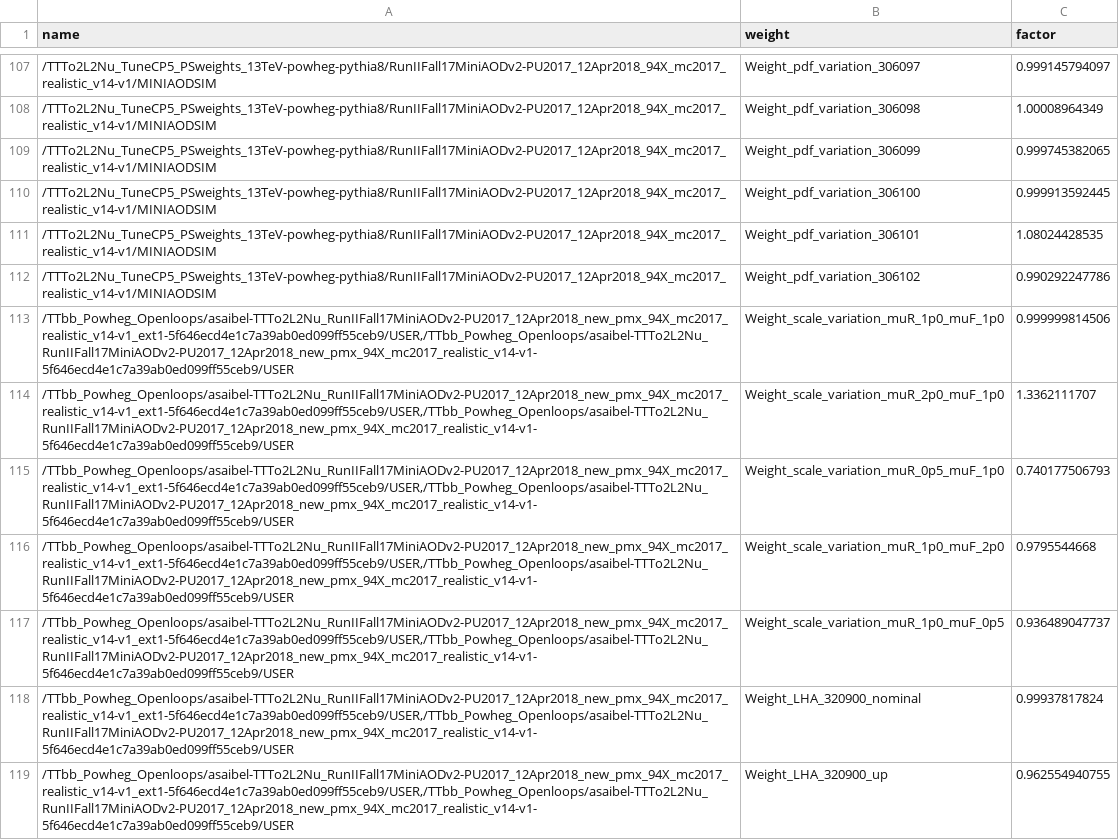
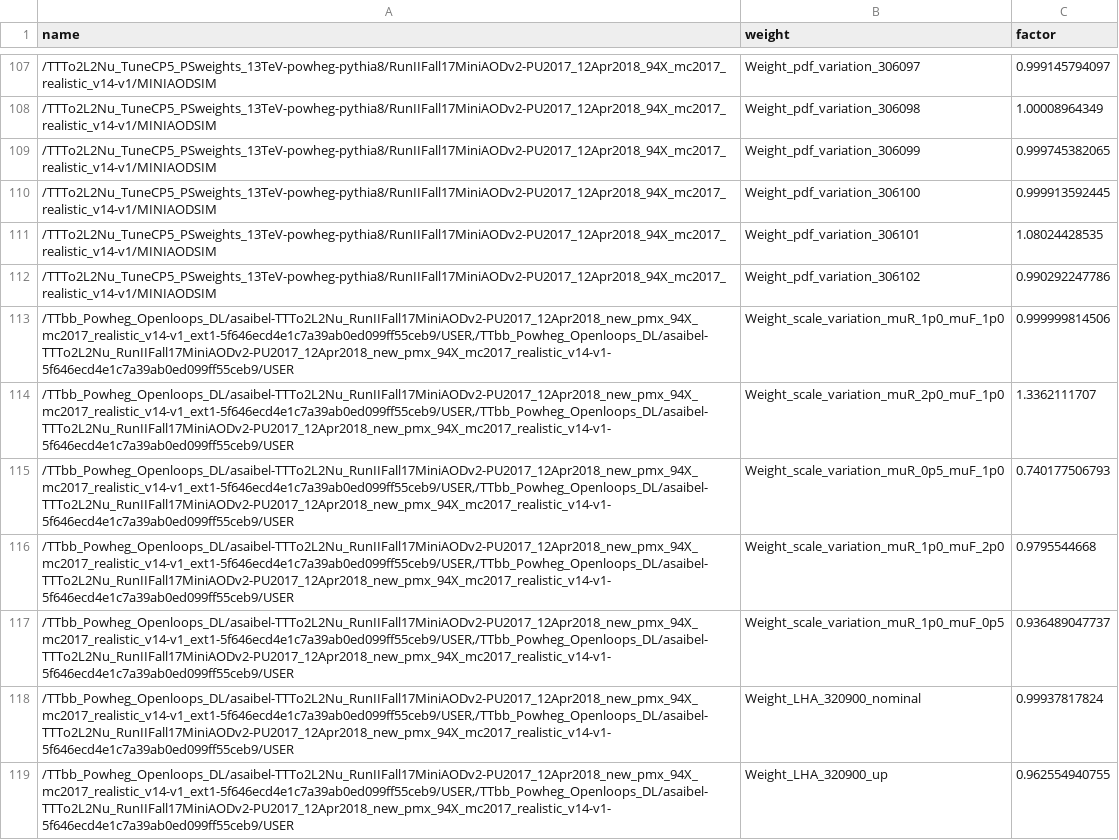
Before and after one commit to kit-cn-cms/pyroot-plotscripts, a CSV file: data/rateFactors/rateFactors_2017_split.csv, drawn as a sheet; only a part is shown, gaps mark what is left out; the diff covers the shown part only.

Commit message:
activate norm factors for ttbbDL sample in 2017

```diff
--- a/data/rateFactors/rateFactors_2017_split.csv
+++ b/data/rateFactors/rateFactors_2017_split.csv
@@ -112,8 +112,8 @@ name,weight,factor
 "/TTTo2L2Nu_TuneCP5_PSweights_13TeV-powheg-pythia8/RunIIFall17MiniAODv2-PU2017_12Apr2018_94X_mc2017_realistic_v14-v1/MINIAODSIM",Weight_pdf_variation_306102,0.990292247786
-"/TTbb_Powheg_Openloops/asaibel-TTTo2L2Nu_RunIIFall17MiniAODv2-PU2017_12Apr2018_new_pmx_94X_mc2017_realistic_v14-v1_ext1-5f646ecd4e1c7a39ab0ed099ff55ceb9/USER,/TTbb_Powheg_Openloops/asaibel-TTTo2L2Nu_RunIIFall17MiniAODv2-PU2017_12Apr2018_new_pmx_94X_mc2017_realistic_v14-v1-5f646ecd4e1c7a39ab0ed099ff55ceb9/USER",Weight_scale_variation_muR_1p0_muF_1p0,0.999999814506
-"/TTbb_Powheg_Openloops/asaibel-TTTo2L2Nu_RunIIFall17MiniAODv2-PU2017_12Apr2018_new_pmx_94X_mc2017_realistic_v14-v1_ext1-5f646ecd4e1c7a39ab0ed099ff55ceb9/USER,/TTbb_Powheg_Openloops/asaibel-TTTo2L2Nu_RunIIFall17MiniAODv2-PU2017_12Apr2018_new_pmx_94X_mc2017_realistic_v14-v1-5f646ecd4e1c7a39ab0ed099ff55ceb9/USER",Weight_scale_variation_muR_2p0_muF_1p0,1.3362111707
-"/TTbb_Powheg_Openloops/asaibel-TTTo2L2Nu_RunIIFall17MiniAODv2-PU2017_12Apr2018_new_pmx_94X_mc2017_realistic_v14-v1_ext1-5f646ecd4e1c7a39ab0ed099ff55ceb9/USER,/TTbb_Powheg_Openloops/asaibel-TTTo2L2Nu_RunIIFall17MiniAODv2-PU2017_12Apr2018_new_pmx_94X_mc2017_realistic_v14-v1-5f646ecd4e1c7a39ab0ed099ff55ceb9/USER",Weight_scale_variation_muR_0p5_muF_1p0,0.740177506793
-"/TTbb_Powheg_Openloops/asaibel-TTTo2L2Nu_RunIIFall17MiniAODv2-PU2017_12Apr2018_new_pmx_94X_mc2017_realistic_v14-v1_ext1-5f646ecd4e1c7a39ab0ed099ff55ceb9/USER,/TTbb_Powheg_Openloops/asaibel-TTTo2L2Nu_RunIIFall17MiniAODv2-PU2017_12Apr2018_new_pmx_94X_mc2017_realistic_v14-v1-5f646ecd4e1c7a39ab0ed099ff55ceb9/USER",Weight_scale_variation_muR_1p0_muF_2p0,0.9795544668
-"/TTbb_Powheg_Openloops/asaibel-TTTo2L2Nu_RunIIFall17MiniAODv2-PU2017_12Apr2018_new_pmx_94X_mc2017_realistic_v14-v1_ext1-5f646ecd4e1c7a39ab0ed099ff55ceb9/USER,/TTbb_Powheg_Openloops/asaibel-TTTo2L2Nu_RunIIFall17MiniAODv2-PU2017_12Apr2018_new_pmx_94X_mc2017_realistic_v14-v1-5f646ecd4e1c7a39ab0ed099ff55ceb9/USER",Weight_scale_variation_muR_1p0_muF_0p5,0.936489047737
-"/TTbb_Powheg_Openloops/asaibel-TTTo2L2Nu_RunIIFall17MiniAODv2-PU2017_12Apr2018_new_pmx_94X_mc2017_realistic_v14-v1_ext1-5f646ecd4e1c7a39ab0ed099ff55ceb9/USER,/TTbb_Powheg_Openloops/asaibel-TTTo2L2Nu_RunIIFall17MiniAODv2-PU2017_12Apr2018_new_pmx_94X_mc2017_realistic_v14-v1-5f646ecd4e1c7a39ab0ed099ff55ceb9/USER",Weight_LHA_320900_nominal,0.99937817824
-"/TTbb_Powheg_Openloops/asaibel-TTTo2L2Nu_RunIIFall17MiniAODv2-PU2017_12Apr2018_new_pmx_94X_mc2017_realistic_v14-v1_ext1-5f646ecd4e1c7a39ab0ed099ff55ceb9/USER,/TTbb_Powheg_Openloops/asaibel-TTTo2L2Nu_RunIIFall17MiniAODv2-PU2017_12Apr2018_new_pmx_94X_mc2017_realistic_v14-v1-5f646ecd4e1c7a39ab0ed099ff55ceb9/USER",Weight_LHA_320900_up,0.962554940755
+"/TTbb_Powheg_Openloops_DL/asaibel-TTTo2L2Nu_RunIIFall17MiniAODv2-PU2017_12Apr2018_new_pmx_94X_mc2017_realistic_v14-v1_ext1-5f646ecd4e1c7a39ab0ed099ff55ceb9/USER,/TTbb_Powheg_Openloops_DL/asaibel-TTTo2L2Nu_RunIIFall17MiniAODv2-PU2017_12Apr2018_new_pmx_94X_mc2017_realistic_v14-v1-5f646ecd4e1c7a39ab0ed099ff55ceb9/USER",Weight_scale_variation_muR_1p0_muF_1p0,0.999999814506
+"/TTbb_Powheg_Openloops_DL/asaibel-TTTo2L2Nu_RunIIFall17MiniAODv2-PU2017_12Apr2018_new_pmx_94X_mc2017_realistic_v14-v1_ext1-5f646ecd4e1c7a39ab0ed099ff55ceb9/USER,/TTbb_Powheg_Openloops_DL/asaibel-TTTo2L2Nu_RunIIFall17MiniAODv2-PU2017_12Apr2018_new_pmx_94X_mc2017_realistic_v14-v1-5f646ecd4e1c7a39ab0ed099ff55ceb9/USER",Weight_scale_variation_muR_2p0_muF_1p0,1.3362111707
+"/TTbb_Powheg_Openloops_DL/asaibel-TTTo2L2Nu_RunIIFall17MiniAODv2-PU2017_12Apr2018_new_pmx_94X_mc2017_realistic_v14-v1_ext1-5f646ecd4e1c7a39ab0ed099ff55ceb9/USER,/TTbb_Powheg_Openloops_DL/asaibel-TTTo2L2Nu_RunIIFall17MiniAODv2-PU2017_12Apr2018_new_pmx_94X_mc2017_realistic_v14-v1-5f646ecd4e1c7a39ab0ed099ff55ceb9/USER",Weight_scale_variation_muR_0p5_muF_1p0,0.740177506793
+"/TTbb_Powheg_Openloops_DL/asaibel-TTTo2L2Nu_RunIIFall17MiniAODv2-PU2017_12Apr2018_new_pmx_94X_mc2017_realistic_v14-v1_ext1-5f646ecd4e1c7a39ab0ed099ff55ceb9/USER,/TTbb_Powheg_Openloops_DL/asaibel-TTTo2L2Nu_RunIIFall17MiniAODv2-PU2017_12Apr2018_new_pmx_94X_mc2017_realistic_v14-v1-5f646ecd4e1c7a39ab0ed099ff55ceb9/USER",Weight_scale_variation_muR_1p0_muF_2p0,0.9795544668
+"/TTbb_Powheg_Openloops_DL/asaibel-TTTo2L2Nu_RunIIFall17MiniAODv2-PU2017_12Apr2018_new_pmx_94X_mc2017_realistic_v14-v1_ext1-5f646ecd4e1c7a39ab0ed099ff55ceb9/USER,/TTbb_Powheg_Openloops_DL/asaibel-TTTo2L2Nu_RunIIFall17MiniAODv2-PU2017_12Apr2018_new_pmx_94X_mc2017_realistic_v14-v1-5f646ecd4e1c7a39ab0ed099ff55ceb9/USER",Weight_scale_variation_muR_1p0_muF_0p5,0.936489047737
+"/TTbb_Powheg_Openloops_DL/asaibel-TTTo2L2Nu_RunIIFall17MiniAODv2-PU2017_12Apr2018_new_pmx_94X_mc2017_realistic_v14-v1_ext1-5f646ecd4e1c7a39ab0ed099ff55ceb9/USER,/TTbb_Powheg_Openloops_DL/asaibel-TTTo2L2Nu_RunIIFall17MiniAODv2-PU2017_12Apr2018_new_pmx_94X_mc2017_realistic_v14-v1-5f646ecd4e1c7a39ab0ed099ff55ceb9/USER",Weight_LHA_320900_nominal,0.99937817824
+"/TTbb_Powheg_Openloops_DL/asaibel-TTTo2L2Nu_RunIIFall17MiniAODv2-PU2017_12Apr2018_new_pmx_94X_mc2017_realistic_v14-v1_ext1-5f646ecd4e1c7a39ab0ed099ff55ceb9/USER,/TTbb_Powheg_Openloops_DL/asaibel-TTTo2L2Nu_RunIIFall17MiniAODv2-PU2017_12Apr2018_new_pmx_94X_mc2017_realistic_v14-v1-5f646ecd4e1c7a39ab0ed099ff55ceb9/USER",Weight_LHA_320900_up,0.962554940755
```
Also changed, not shown: 102 edited cells elsewhere in this file, 1 other file.
